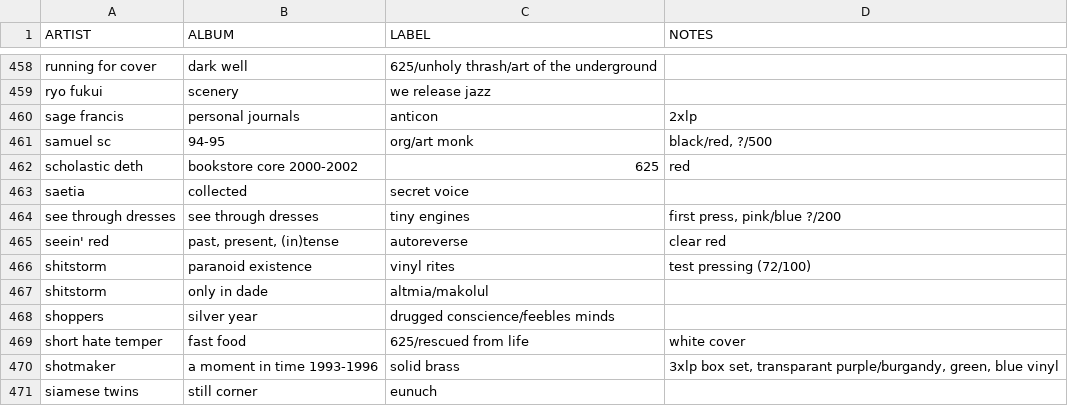
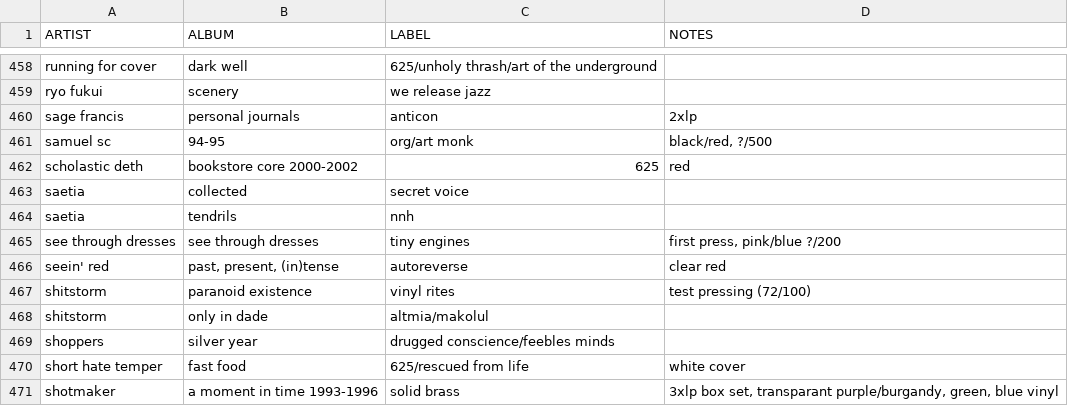
Before and after one commit to okjjj/tradelist, a CSV file: 12.csv, drawn as a sheet; only a part is shown, gaps mark what is left out; the shorter side is filled out with more unchanged rows; the diff names each change by its address in the sheet, - before the commit and + after, or states it on an @@ line.

Commit message:
a lot to answer for

```diff
--- a/12.csv
+++ b/12.csv
+row 464: saetia | tendrils | nnh
```
